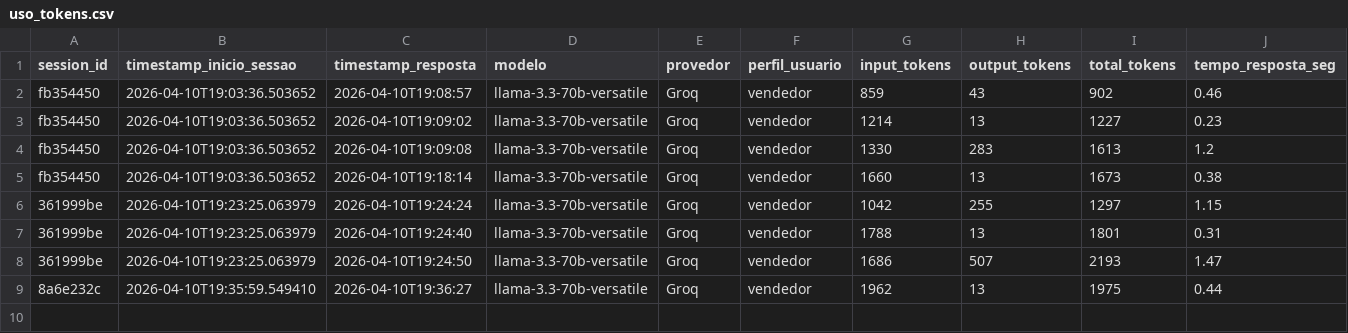
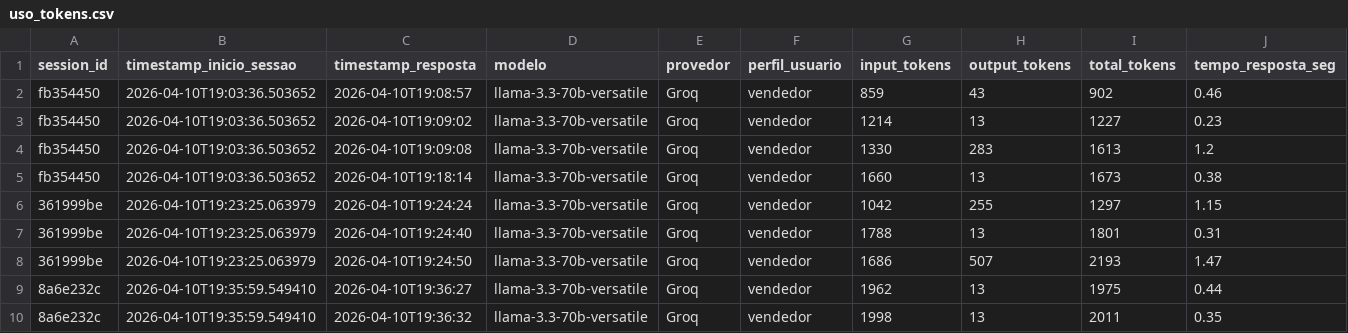
Before and after one commit to Antoniopneto9/Agente_FleetPro-1, a CSV file: uso_tokens.csv, drawn as a sheet; only a part is shown; rows hold the shown columns only; the diff names each change by its address in the sheet, - before the commit and + after, or states it on an @@ line.

Commit message:
log tokens: 2026-04-10

```diff
--- a/uso_tokens.csv
+++ b/uso_tokens.csv
+row 10: 8a6e232c | 2026-04-10T19:35:59.549410 | 2026-04-10T19:36:32 | llama-3.3-70b-versatile | Groq | vendedor | 1998 | 13 | 2011 | 0.35
```
